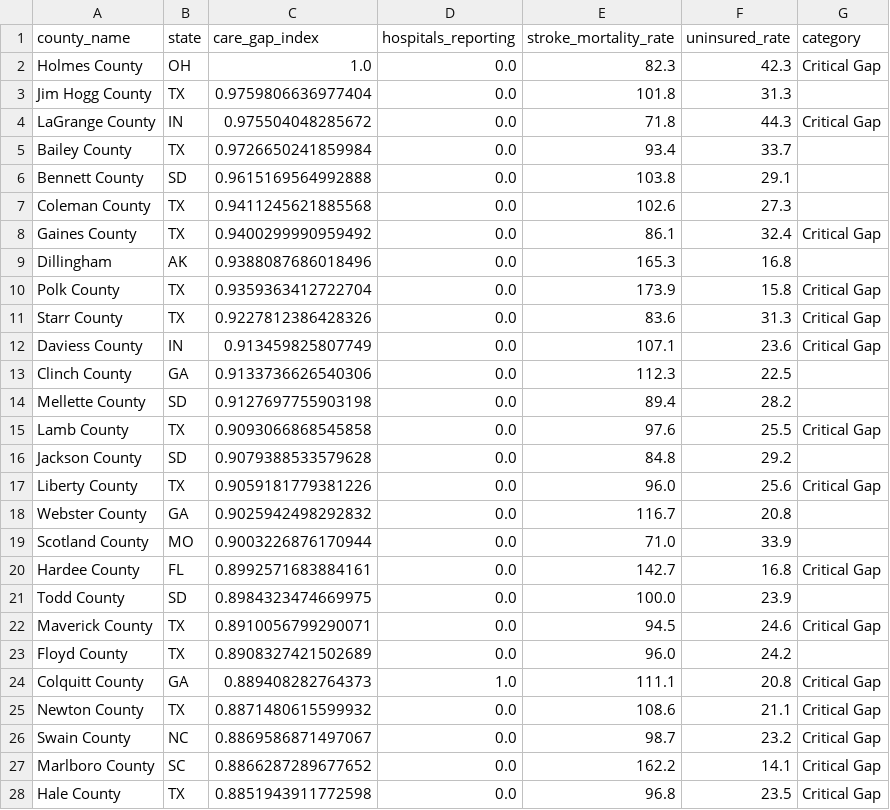
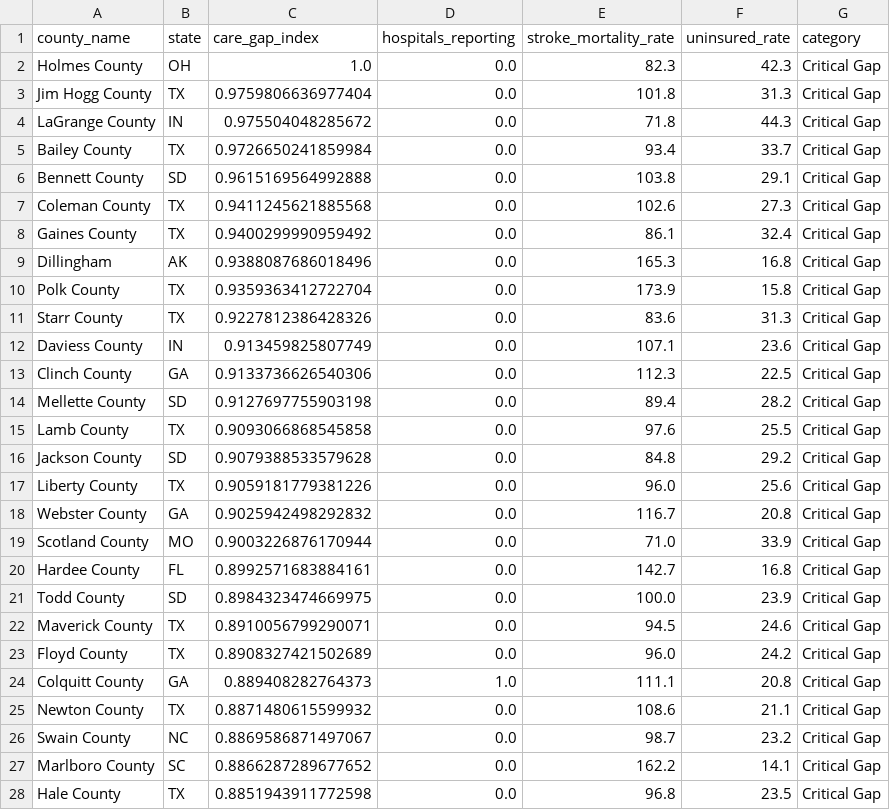
Before and after one commit to surajshah2004/stroke-insights, a CSV file: data_clean/worst_50_care_gap_counties.csv, drawn as a sheet; only a part is shown; the diff covers the shown part only.

```diff
--- a/data_clean/worst_50_care_gap_counties.csv
+++ b/data_clean/worst_50_care_gap_counties.csv
@@ -2,9 +2,9 @@ county_name,state,care_gap_index,hospitals_reporting,stroke_mortality_rate,unins
 Holmes County,OH,1.0,0.0,82.3,42.3,Critical Gap
-Jim Hogg County,TX,0.9759806636977404,0.0,101.8,31.3,
+Jim Hogg County,TX,0.9759806636977404,0.0,101.8,31.3,Critical Gap
 LaGrange County,IN,0.975504048285672,0.0,71.8,44.3,Critical Gap
-Bailey County,TX,0.9726650241859984,0.0,93.4,33.7,
-Bennett County,SD,0.9615169564992888,0.0,103.8,29.1,
-Coleman County,TX,0.9411245621885568,0.0,102.6,27.3,
+Bailey County,TX,0.9726650241859984,0.0,93.4,33.7,Critical Gap
+Bennett County,SD,0.9615169564992888,0.0,103.8,29.1,Critical Gap
+Coleman County,TX,0.9411245621885568,0.0,102.6,27.3,Critical Gap
 Gaines County,TX,0.9400299990959492,0.0,86.1,32.4,Critical Gap
-Dillingham,AK,0.9388087686018496,0.0,165.3,16.8,
+Dillingham,AK,0.9388087686018496,0.0,165.3,16.8,Critical Gap
 Polk County,TX,0.9359363412722704,0.0,173.9,15.8,Critical Gap
@@ -12,13 +12,13 @@ Starr County,TX,0.9227812386428326,0.0,83.6,31.3,Critical Gap
 Daviess County,IN,0.913459825807749,0.0,107.1,23.6,Critical Gap
-Clinch County,GA,0.9133736626540306,0.0,112.3,22.5,
-Mellette County,SD,0.9127697755903198,0.0,89.4,28.2,
+Clinch County,GA,0.9133736626540306,0.0,112.3,22.5,Critical Gap
+Mellette County,SD,0.9127697755903198,0.0,89.4,28.2,Critical Gap
 Lamb County,TX,0.9093066868545858,0.0,97.6,25.5,Critical Gap
-Jackson County,SD,0.9079388533579628,0.0,84.8,29.2,
+Jackson County,SD,0.9079388533579628,0.0,84.8,29.2,Critical Gap
 Liberty County,TX,0.9059181779381226,0.0,96.0,25.6,Critical Gap
-Webster County,GA,0.9025942498292832,0.0,116.7,20.8,
-Scotland County,MO,0.9003226876170944,0.0,71.0,33.9,
+Webster County,GA,0.9025942498292832,0.0,116.7,20.8,Critical Gap
+Scotland County,MO,0.9003226876170944,0.0,71.0,33.9,Critical Gap
 Hardee County,FL,0.8992571683884161,0.0,142.7,16.8,Critical Gap
-Todd County,SD,0.8984323474669975,0.0,100.0,23.9,
+Todd County,SD,0.8984323474669975,0.0,100.0,23.9,Critical Gap
 Maverick County,TX,0.8910056799290071,0.0,94.5,24.6,Critical Gap
-Floyd County,TX,0.8908327421502689,0.0,96.0,24.2,
+Floyd County,TX,0.8908327421502689,0.0,96.0,24.2,Critical Gap
 Colquitt County,GA,0.889408282764373,1.0,111.1,20.8,Critical Gap
```
Also changed, not shown: 15 edited cells elsewhere in this file, data_clean/best_50_care_gap_counties.csv, data_clean/stroke_care_gap_index.csv.
